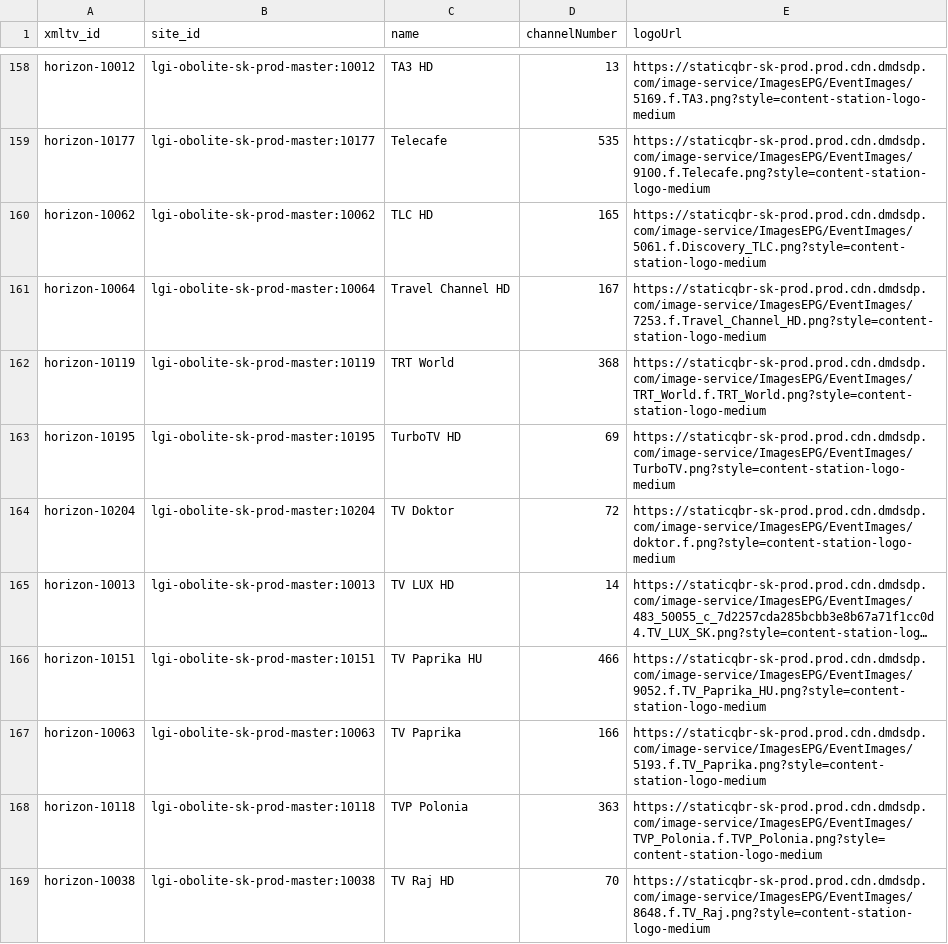
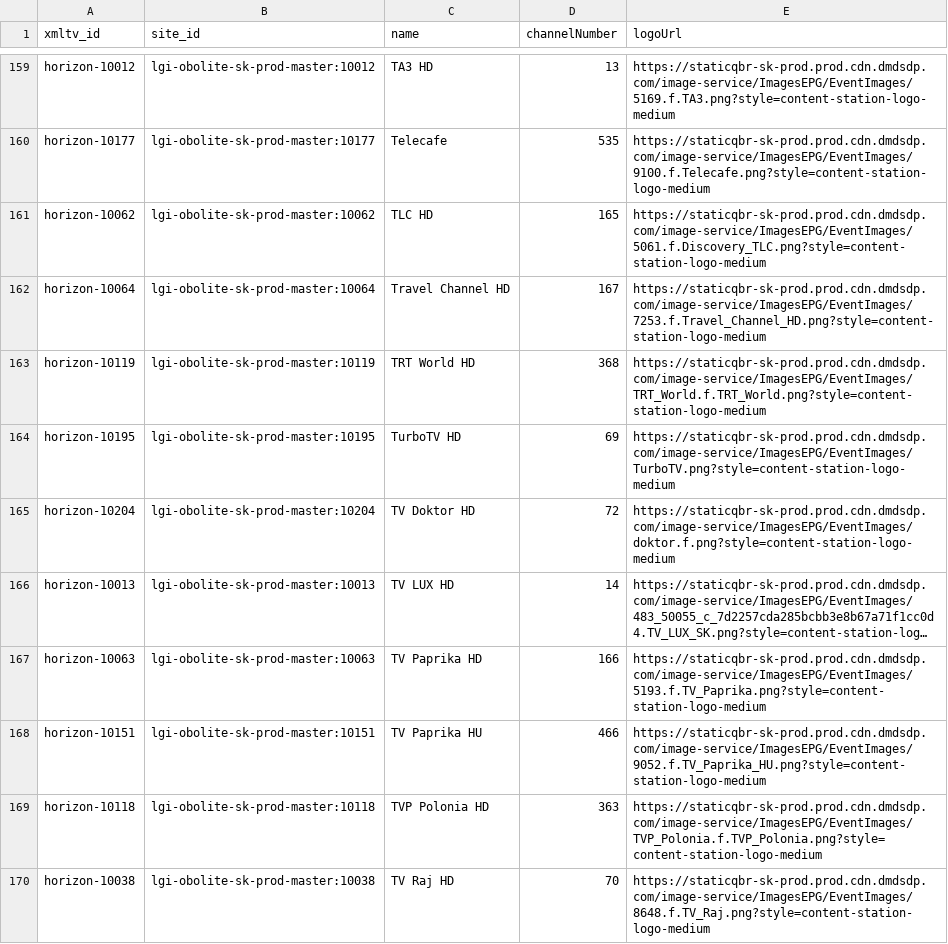
Before and after one commit to milankomaj/data, a CSV file: epg-grabber/csv/horizon.tv_sk.chanell.csv, drawn as a sheet; only a part is shown, gaps mark what is left out; long unchanged cells end in …; removed rows and columns are numbered as before the commit, all else as after; the diff covers the shown part only; the diff names each change by its address in the sheet, - before the commit and + after, or states it on an @@ line.

Commit message:
epg-grabber-update-codes

```diff
--- a/epg-grabber/csv/horizon.tv_sk.chanell.csv
+++ b/epg-grabber/csv/horizon.tv_sk.chanell.csv
-C163 (name): TRT World
+C163 (name): TRT World HD
-C165 (name): TV Doktor
+C165 (name): TV Doktor HD
+row 167: horizon-10063 | lgi-obolite-sk-prod-master:10063 | TV Paprika HD | 166 | https://staticqbr-sk-prod.prod.cdn.dmdsdp.com/image-service/ImagesEPG/EventImages/5193.f.TV_Paprika.png?style=content-station-logo-medium
-row 167: horizon-10063 | lgi-obolite-sk-prod-master:10063 | TV Paprika | 166 | https://staticqbr-sk-prod.prod.cdn.dmdsdp.com/image-service/ImagesEPG/EventImages/5193.f.TV_Paprika.png?style=content-station-logo-medium
-C169 (name): TVP Polonia
+C169 (name): TVP Polonia HD
```
Also changed, not shown: 2 added rows, 1 removed row and 16 edited cells elsewhere in this file, epg-grabber/csv/upc.tv_sk.chanell.csv, 2 other files.
